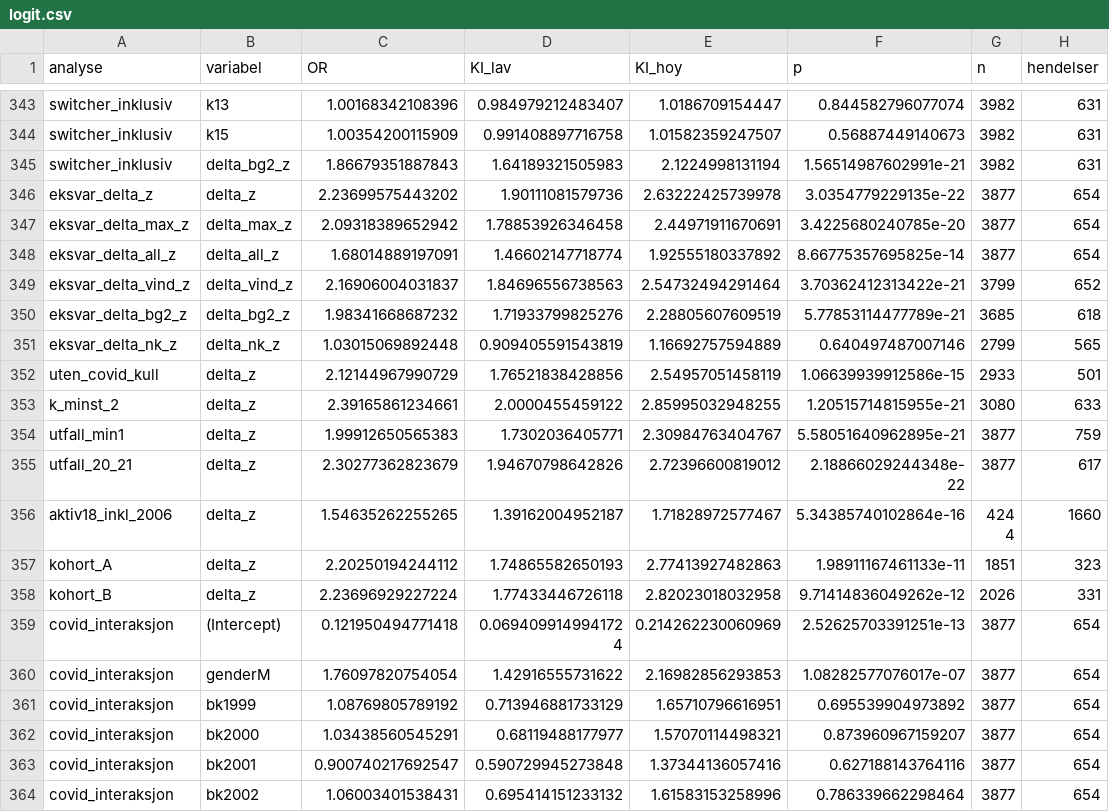
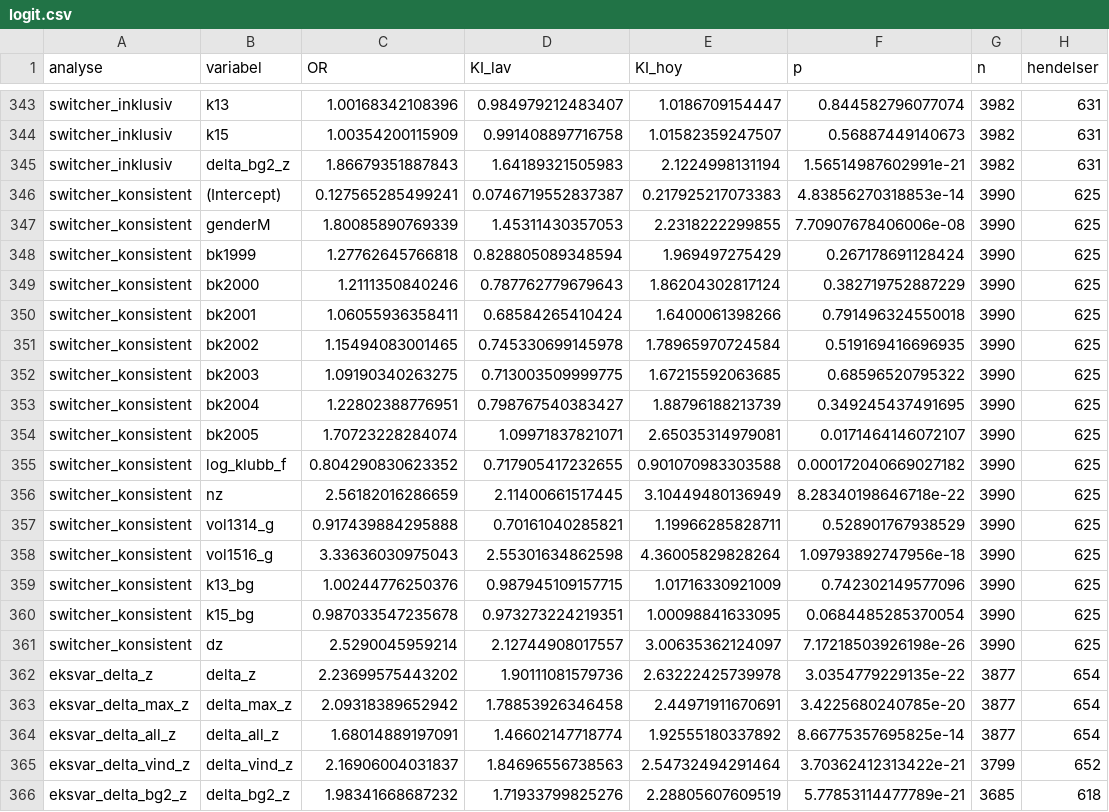
Before and after one commit to atlegu/friidrettsstatistikk, a CSV file: forskning/stagnasjon-exit/audit/r_out/logit.csv, drawn as a sheet; only a part is shown, gaps mark what is left out; the shorter side is filled out with more unchanged rows; the diff names each change by its address in the sheet, - before the commit and + after, or states it on an @@ line.

```diff
--- a/forskning/stagnasjon-exit/audit/r_out/logit.csv
+++ b/forskning/stagnasjon-exit/audit/r_out/logit.csv
+row 346: switcher_konsistent | (Intercept) | 0.127565285499241 | 0.0746719552837387 | 0.217925217073383 | 4.83856270318853e-14 | 3990 | 625
+row 347: switcher_konsistent | genderM | 1.80085890769339 | 1.45311430357053 | 2.2318222299855 | 7.70907678406006e-08 | 3990 | 625
+row 348: switcher_konsistent | bk1999 | 1.27762645766818 | 0.828805089348594 | 1.969497275429 | 0.267178691128424 | 3990 | 625
+row 349: switcher_konsistent | bk2000 | 1.2111350840246 | 0.787762779679643 | 1.86204302817124 | 0.382719752887229 | 3990 | 625
+row 350: switcher_konsistent | bk2001 | 1.06055936358411 | 0.68584265410424 | 1.6400061398266 | 0.791496324550018 | 3990 | 625
+row 351: switcher_konsistent | bk2002 | 1.15494083001465 | 0.745330699145978 | 1.78965970724584 | 0.519169416696935 | 3990 | 625
+row 352: switcher_konsistent | bk2003 | 1.09190340263275 | 0.713003509999775 | 1.67215592063685 | 0.68596520795322 | 3990 | 625
+row 353: switcher_konsistent | bk2004 | 1.22802388776951 | 0.798767540383427 | 1.88796188213739 | 0.349245437491695 | 3990 | 625
+row 354: switcher_konsistent | bk2005 | 1.70723228284074 | 1.09971837821071 | 2.65035314979081 | 0.0171464146072107 | 3990 | 625
+row 355: switcher_konsistent | log_klubb_f | 0.804290830623352 | 0.717905417232655 | 0.901070983303588 | 0.000172040669027182 | 3990 | 625
+row 356: switcher_konsistent | nz | 2.56182016286659 | 2.11400661517445 | 3.10449480136949 | 8.28340198646718e-22 | 3990 | 625
+row 357: switcher_konsistent | vol1314_g | 0.917439884295888 | 0.70161040285821 | 1.19966285828711 | 0.528901767938529 | 3990 | 625
+row 358: switcher_konsistent | vol1516_g | 3.33636030975043 | 2.55301634862598 | 4.36005829828264 | 1.09793892747956e-18 | 3990 | 625
+row 359: switcher_konsistent | k13_bg | 1.00244776250376 | 0.987945109157715 | 1.01716330921009 | 0.742302149577096 | 3990 | 625
+row 360: switcher_konsistent | k15_bg | 0.987033547235678 | 0.973273224219351 | 1.00098841633095 | 0.0684485285370054 | 3990 | 625
+row 361: switcher_konsistent | dz | 2.5290045959214 | 2.12744908017557 | 3.00635362124097 | 7.17218503926198e-26 | 3990 | 625
```
Also changed, not shown: forskning/stagnasjon-exit/tables/modeller/r1_switcher_flyt.csv, 25 other files.
